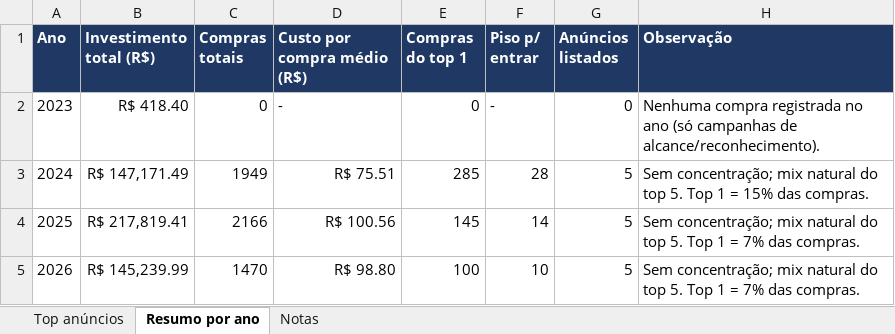
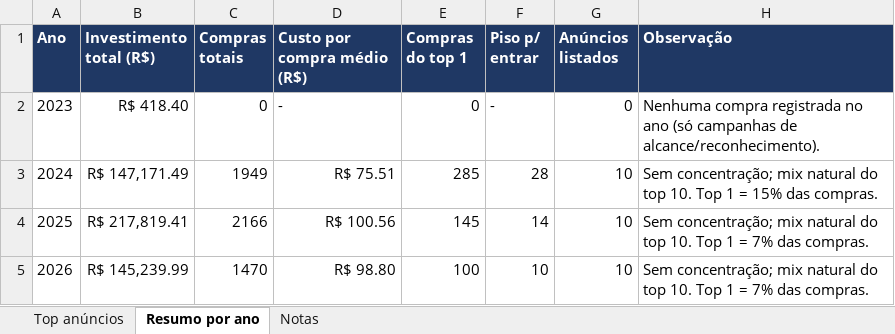
Before and after one commit to VictorNacle/Python, an Excel workbook: top_anuncios_subido_ao_vivo_por_ano.xlsx, sheet Resumo por ano, drawn as a sheet; values as stored, in another font and other column widths than the file's, no borders; the diff names each change by its address in the sheet, - before the commit and + after, or states it on an @@ line.

```diff
--- a/top_anuncios_subido_ao_vivo_por_ano.xlsx (sheet Resumo por ano)
+++ b/top_anuncios_subido_ao_vivo_por_ano.xlsx (sheet Resumo por ano)
-G3:G5 (Anúncios listados): 5
+G3:G5 (Anúncios listados): 10
-H3 (Observação): …do top 5. Top 1…
+H3 (Observação): …do top 10. Top 1…
-H4:H5 (Observação): …do top 5. Top 1…
+H4:H5 (Observação): …do top 10. Top 1…
```
Also changed, not shown: sheet Top anúncios, sheet Notas.
